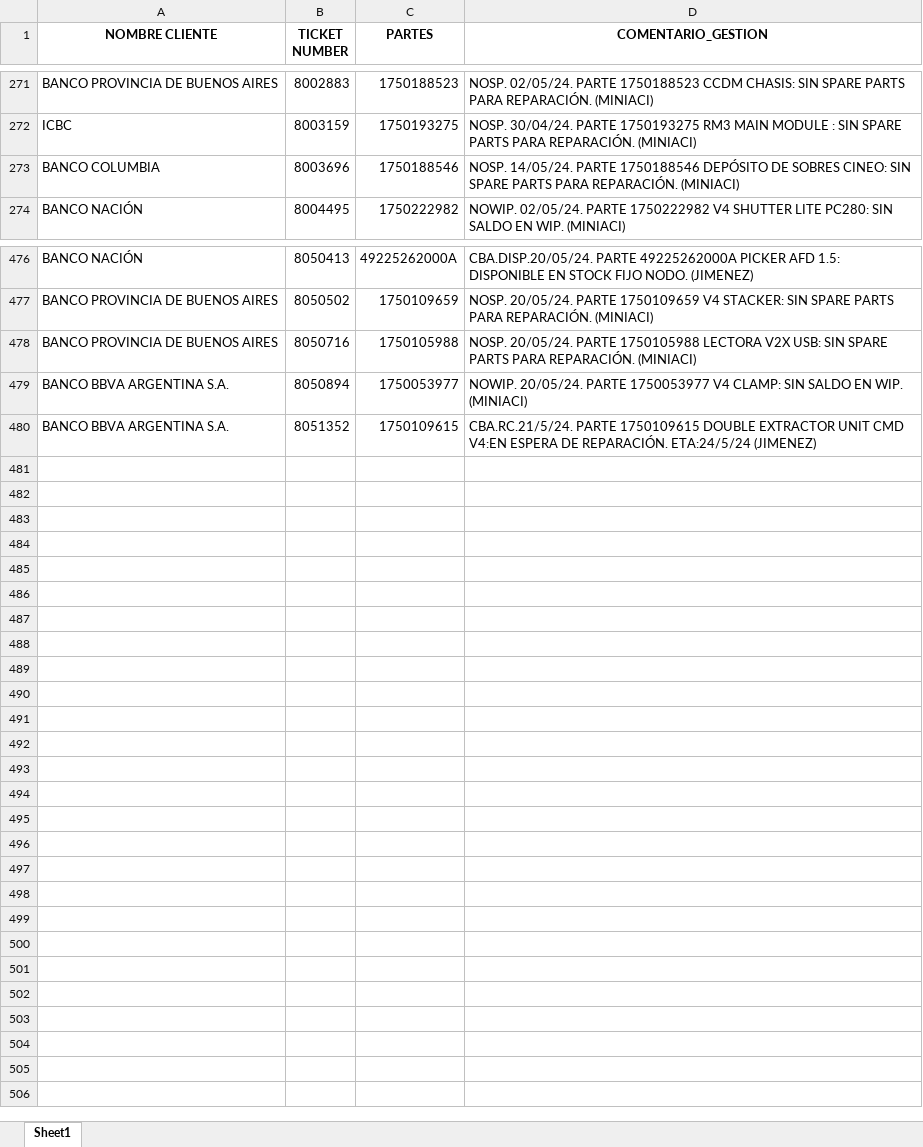
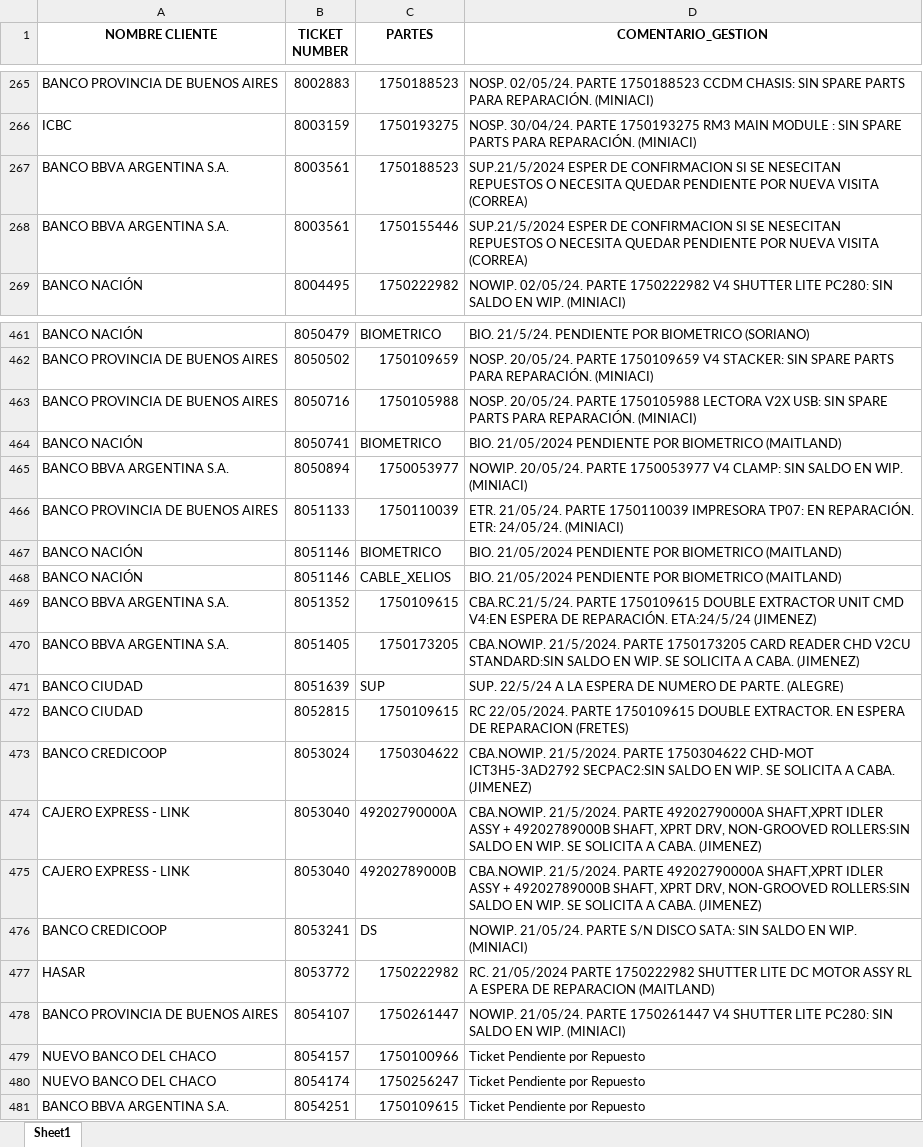
Before and after one commit to lucasrdrz/testdn, an Excel workbook: intento70-30.xlsx, sheet Sheet1, drawn as a sheet; only a part is shown, gaps mark what is left out; values as stored, in another font and other column widths than the file's, no borders; removed rows and columns are numbered as before the commit, all else as after; the diff covers the shown part only; the diff names each change by its address in the sheet, - before the commit and + after, or states it on an @@ line.

```diff
--- a/intento70-30.xlsx (sheet Sheet1)
+++ b/intento70-30.xlsx (sheet Sheet1)
-row 273: BANCO COLUMBIA | 8003696 | 1750188546 | NOSP. 14/05/24. PARTE 1750188546 DEPÓSITO DE SOBRES CINEO: SIN SPARE PARTS PARA REPARACIÓN. (MINIACI)
+row 267: BANCO BBVA ARGENTINA S.A. | 8003561 | 1750188523 | SUP.21/5/2024 ESPER DE CONFIRMACION SI SE NESECITAN REPUESTOS O NECESITA QUEDAR PENDIENTE POR NUEVA VISITA (CORREA)
+row 268: BANCO BBVA ARGENTINA S.A. | 8003561 | 1750155446 | SUP.21/5/2024 ESPER DE CONFIRMACION SI SE NESECITAN REPUESTOS O NECESITA QUEDAR PENDIENTE POR NUEVA VISITA (CORREA)
-B461 (TICKET NUMBER): 8050413
+B461 (TICKET NUMBER): 8050479
-C461 (PARTES): 49225262000A
+C461 (PARTES): BIOMETRICO
-D461 (COMENTARIO_GESTION): CBA.DISP.20/05/24. PARTE 49225262000A PICKER AFD 1.5: DISPONIBLE EN STOCK FIJO NODO. (JIMENEZ)
+D461 (COMENTARIO_GESTION): BIO. 21/5/24. PENDIENTE POR BIOMETRICO (SORIANO)
+row 464: BANCO NACIÓN | 8050741 | BIOMETRICO | BIO. 21/05/2024 PENDIENTE POR BIOMETRICO (MAITLAND)
+row 466: BANCO PROVINCIA DE BUENOS AIRES | 8051133 | 1750110039 | ETR. 21/05/24. PARTE 1750110039 IMPRESORA TP07: EN REPARACIÓN. ETR: 24/05/24. (MINIACI)
+row 467: BANCO NACIÓN | 8051146 | BIOMETRICO | BIO. 21/05/2024 PENDIENTE POR BIOMETRICO (MAITLAND)
+row 468: BANCO NACIÓN | 8051146 | CABLE_XELIOS | BIO. 21/05/2024 PENDIENTE POR BIOMETRICO (MAITLAND)
+row 470: BANCO BBVA ARGENTINA S.A. | 8051405 | 1750173205 | CBA.NOWIP. 21/5/2024. PARTE 1750173205 CARD READER CHD V2CU STANDARD:SIN SALDO EN WIP. SE SOLICITA A CABA. (JIMENEZ)
+row 471: BANCO CIUDAD | 8051639 | SUP | SUP. 22/5/24 A LA ESPERA DE NUMERO DE PARTE. (ALEGRE)
+row 472: BANCO CIUDAD | 8052815 | 1750109615 | RC 22/05/2024. PARTE 1750109615 DOUBLE EXTRACTOR. EN ESPERA DE REPARACION (FRETES)
+row 473: BANCO CREDICOOP | 8053024 | 1750304622 | CBA.NOWIP. 21/5/2024. PARTE 1750304622 CHD-MOT ICT3H5-3AD2792 SECPAC2:SIN SALDO EN WIP. SE SOLICITA A CABA. (JIMENEZ)
+row 474: CAJERO EXPRESS - LINK | 8053040 | 49202790000A | CBA.NOWIP. 21/5/2024. PARTE 49202790000A SHAFT,XPRT IDLER ASSY + 49202789000B SHAFT, XPRT DRV, NON-GROOVED ROLLERS:SIN SALDO EN WIP. SE SOLICITA A CABA. (JIMENEZ)
+row 475: CAJERO EXPRESS - LINK | 8053040 | 49202789000B | CBA.NOWIP. 21/5/2024. PARTE 49202790000A SHAFT,XPRT IDLER ASSY + 49202789000B SHAFT, XPRT DRV, NON-GROOVED ROLLERS:SIN SALDO EN WIP. SE SOLICITA A CABA. (JIMENEZ)
+row 476: BANCO CREDICOOP | 8053241 | DS | NOWIP. 21/05/24. PARTE S/N DISCO SATA: SIN SALDO EN WIP. (MINIACI)
+row 477: HASAR | 8053772 | 1750222982 | RC. 21/05/2024 PARTE 1750222982 SHUTTER LITE DC MOTOR ASSY RL A ESPERA DE REPARACION (MAITLAND)
+row 478: BANCO PROVINCIA DE BUENOS AIRES | 8054107 | 1750261447 | NOWIP. 21/05/24. PARTE 1750261447 V4 SHUTTER LITE PC280: SIN SALDO EN WIP. (MINIACI)
+row 479: NUEVO BANCO DEL CHACO | 8054157 | 1750100966 | Ticket Pendiente por Repuesto
+row 480: NUEVO BANCO DEL CHACO | 8054174 | 1750256247 | Ticket Pendiente por Repuesto
+row 481: BANCO BBVA ARGENTINA S.A. | 8054251 | 1750109615 | Ticket Pendiente por Repuesto
```
Also changed, not shown: 32 added rows, 48 removed rows and 7 edited cells elsewhere in this sheet, TicktesPendientes.xlsx, 1 other file.
